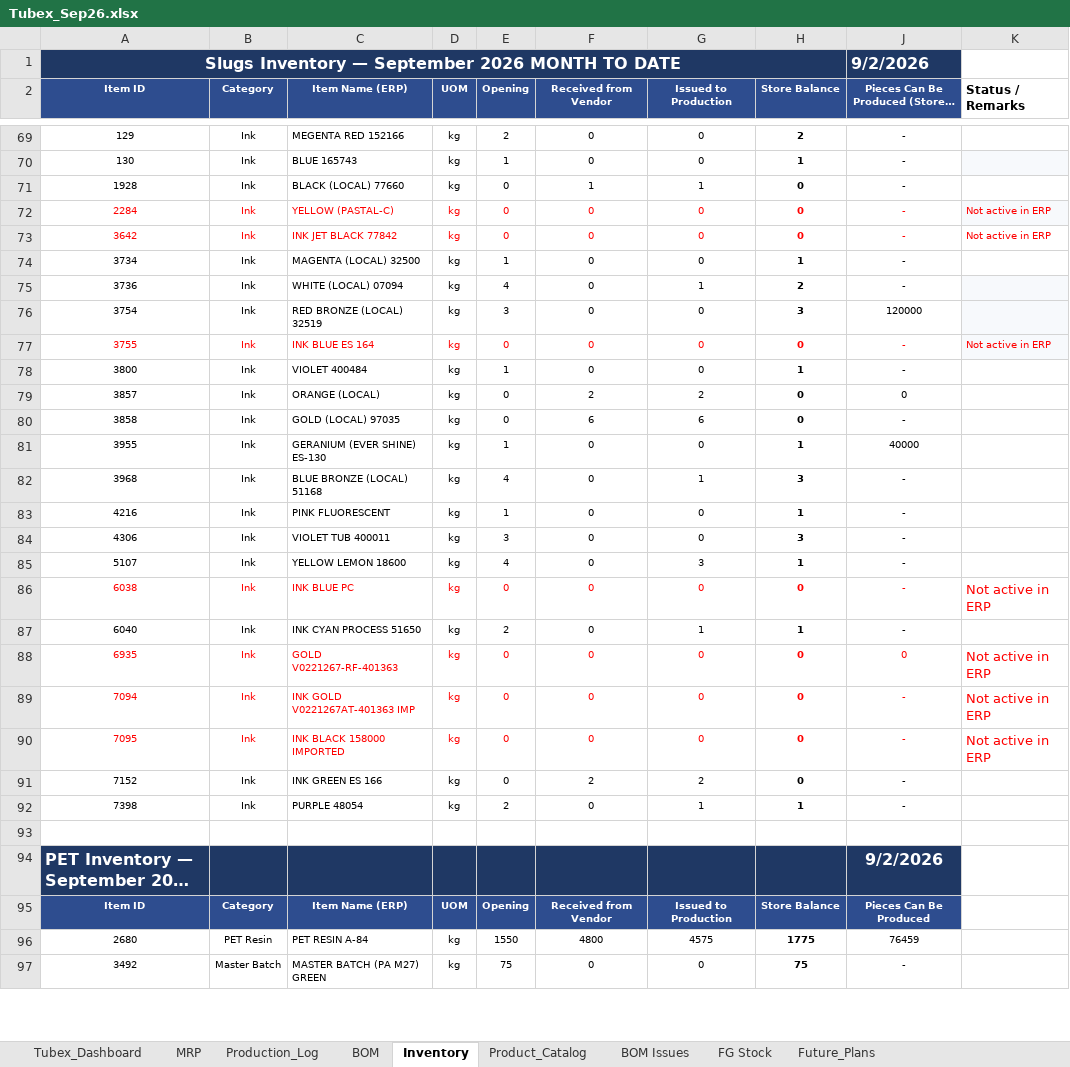
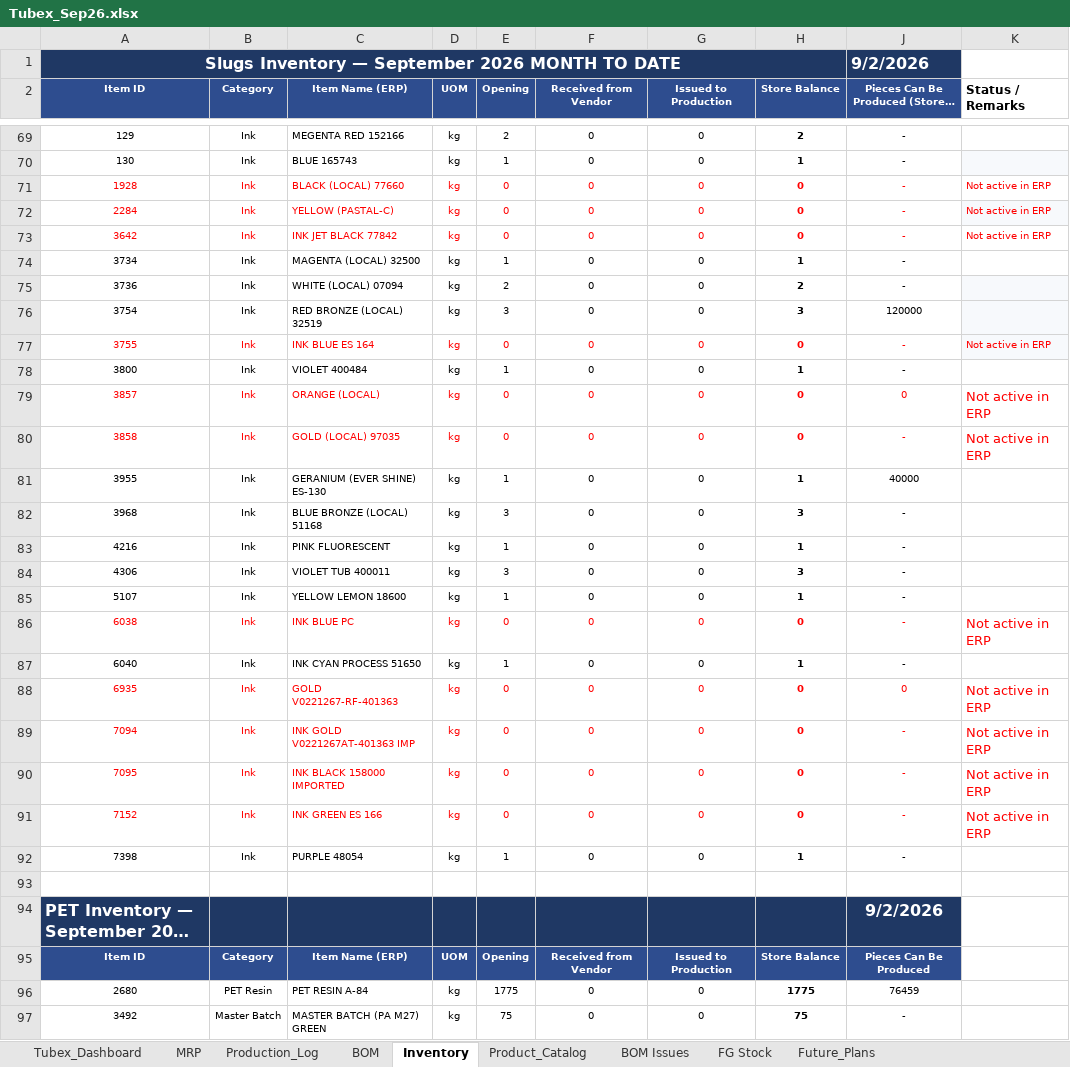
Before and after one commit to ckndr/alpha-containers, an Excel workbook: Tubex_Sep26.xlsx, sheet Inventory, drawn as a sheet; only a part is shown, gaps mark what is left out; long unchanged cells end in …; values as stored, in another font and other column widths than the file's, no borders; conditional formats and table styles not drawn; the diff covers the shown part only; the diff names each change by its address in the sheet, - before the commit and + after, or states it on an @@ line.

```diff
--- a/Tubex_Sep26.xlsx (sheet Inventory)
+++ b/Tubex_Sep26.xlsx (sheet Inventory)
-A71:H71 text colour: black
+A71:H71 text colour: #FF0000
-F71 (Received from Vendor): 1
+F71 (Received from Vendor): 0
-G71 (Issued to Production): 1
+G71 (Issued to Production): 0
-J71 text colour: black
+J71 text colour: #FF0000
-K71 (Status / Remarks): (empty)
+K71 (Status / Remarks): Not active in ERP
-E75 (Opening): 4
+E75 (Opening): 2
-G75 (Issued to Production): 1
+G75 (Issued to Production): 0
-A79:H80 text colour: black
+A79:H80 text colour: #FF0000
-F79 (Received from Vendor): 2
+F79 (Received from Vendor): 0
-G79 (Issued to Production): 2
+G79 (Issued to Production): 0
-J79:J80 text colour: black
+J79:J80 text colour: #FF0000
-K79:K80 (Status / Remarks): (empty)
+K79:K80 (Status / Remarks): Not active in ERP
-F80 (Received from Vendor): 6
+F80 (Received from Vendor): 0
-G80 (Issued to Production): 6
+G80 (Issued to Production): 0
-E82 (Opening): 4
+E82 (Opening): 3
-G82 (Issued to Production): 1
+G82 (Issued to Production): 0
-E85 (Opening): 4
+E85 (Opening): 1
-G85 (Issued to Production): 3
+G85 (Issued to Production): 0
-E87 (Opening): 2
+E87 (Opening): 1
-G87 (Issued to Production): 1
+G87 (Issued to Production): 0
-A91:H91 text colour: black
+A91:H91 text colour: #FF0000
-F91 (Received from Vendor): 2
+F91 (Received from Vendor): 0
-G91 (Issued to Production): 2
+G91 (Issued to Production): 0
-J91 text colour: black
+J91 text colour: #FF0000
-K91 (Status / Remarks): (empty)
+K91 (Status / Remarks): Not active in ERP
-E92 (Opening): 2
+E92 (Opening): 1
-G92 (Issued to Production): 1
+G92 (Issued to Production): 0
-E96 (Opening): 1550
+E96 (Opening): 1775
-F96 (Received from Vendor): 4800
+F96 (Received from Vendor): 0
-G96 (Issued to Production): 4575
+G96 (Issued to Production): 0
```
Also changed, not shown: 63 edited cells and cell formats elsewhere in this sheet, sheet MRP, hidden cells, 4 other files.
